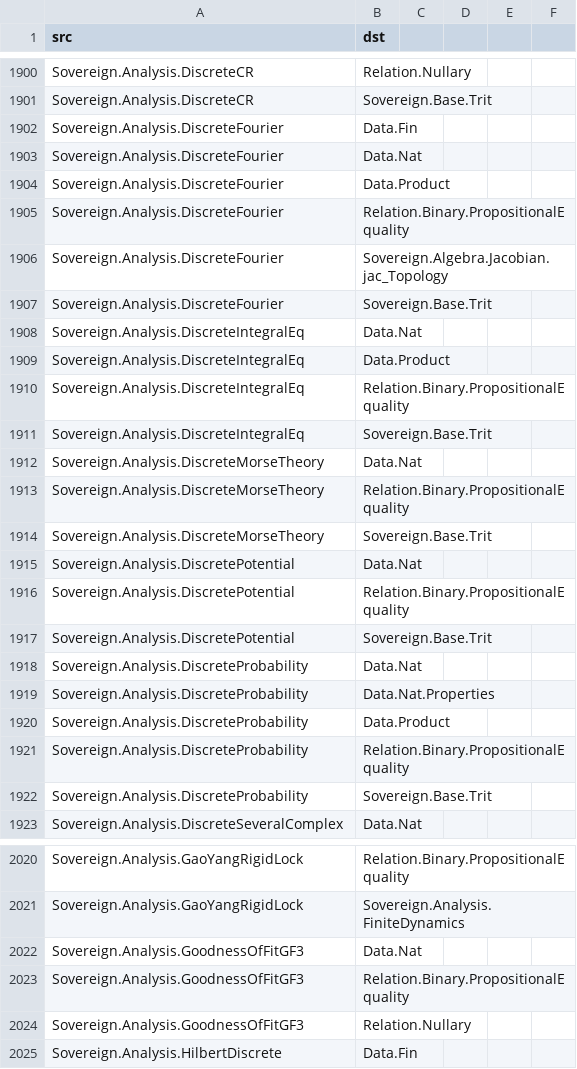
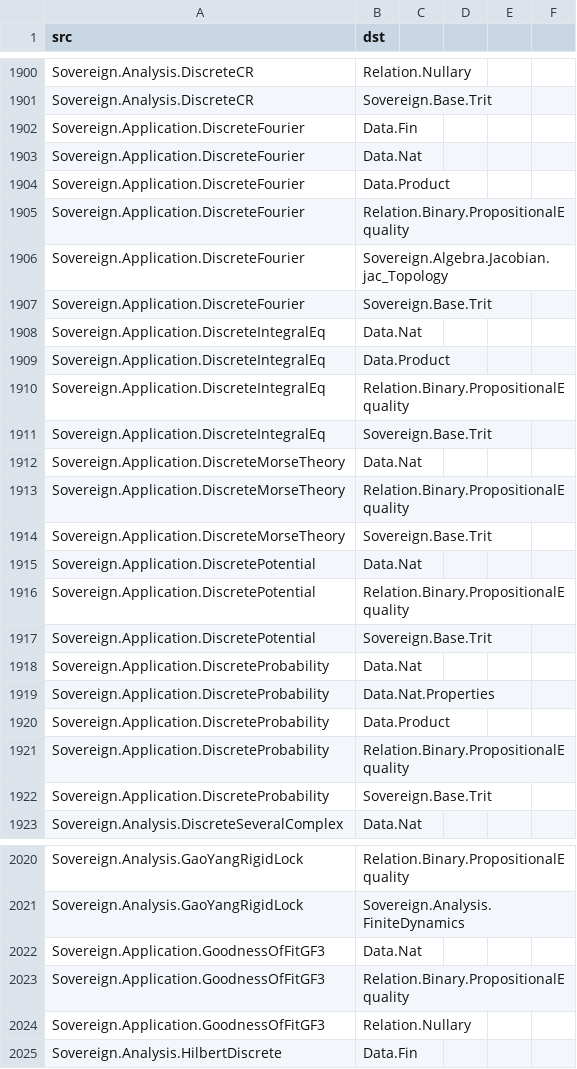
Before and after one commit to triqchem-lab/discrete-mathematics, a CSV file: docs/migration/dep-graph.csv, drawn as a sheet; only a part is shown, gaps mark what is left out; the diff covers the shown part only.

```diff
--- a/docs/migration/dep-graph.csv
+++ b/docs/migration/dep-graph.csv
@@ -1901,23 +1901,23 @@ Sovereign.Analysis.DiscreteCR,Relation.Nullary
 Sovereign.Analysis.DiscreteCR,Sovereign.Base.Trit
-Sovereign.Analysis.DiscreteFourier,Data.Fin
-Sovereign.Analysis.DiscreteFourier,Data.Nat
-Sovereign.Analysis.DiscreteFourier,Data.Product
-Sovereign.Analysis.DiscreteFourier,Relation.Binary.PropositionalEquality
-Sovereign.Analysis.DiscreteFourier,Sovereign.Algebra.Jacobian.jac_Topology
-Sovereign.Analysis.DiscreteFourier,Sovereign.Base.Trit
-Sovereign.Analysis.DiscreteIntegralEq,Data.Nat
-Sovereign.Analysis.DiscreteIntegralEq,Data.Product
-Sovereign.Analysis.DiscreteIntegralEq,Relation.Binary.PropositionalEquality
-Sovereign.Analysis.DiscreteIntegralEq,Sovereign.Base.Trit
-Sovereign.Analysis.DiscreteMorseTheory,Data.Nat
-Sovereign.Analysis.DiscreteMorseTheory,Relation.Binary.PropositionalEquality
-Sovereign.Analysis.DiscreteMorseTheory,Sovereign.Base.Trit
-Sovereign.Analysis.DiscretePotential,Data.Nat
-Sovereign.Analysis.DiscretePotential,Relation.Binary.PropositionalEquality
-Sovereign.Analysis.DiscretePotential,Sovereign.Base.Trit
-Sovereign.Analysis.DiscreteProbability,Data.Nat
-Sovereign.Analysis.DiscreteProbability,Data.Nat.Properties
-Sovereign.Analysis.DiscreteProbability,Data.Product
-Sovereign.Analysis.DiscreteProbability,Relation.Binary.PropositionalEquality
-Sovereign.Analysis.DiscreteProbability,Sovereign.Base.Trit
+Sovereign.Application.DiscreteFourier,Data.Fin
+Sovereign.Application.DiscreteFourier,Data.Nat
+Sovereign.Application.DiscreteFourier,Data.Product
+Sovereign.Application.DiscreteFourier,Relation.Binary.PropositionalEquality
+Sovereign.Application.DiscreteFourier,Sovereign.Algebra.Jacobian.jac_Topology
+Sovereign.Application.DiscreteFourier,Sovereign.Base.Trit
+Sovereign.Application.DiscreteIntegralEq,Data.Nat
+Sovereign.Application.DiscreteIntegralEq,Data.Product
+Sovereign.Application.DiscreteIntegralEq,Relation.Binary.PropositionalEquality
+Sovereign.Application.DiscreteIntegralEq,Sovereign.Base.Trit
+Sovereign.Application.DiscreteMorseTheory,Data.Nat
+Sovereign.Application.DiscreteMorseTheory,Relation.Binary.PropositionalEquality
+Sovereign.Application.DiscreteMorseTheory,Sovereign.Base.Trit
+Sovereign.Application.DiscretePotential,Data.Nat
+Sovereign.Application.DiscretePotential,Relation.Binary.PropositionalEquality
+Sovereign.Application.DiscretePotential,Sovereign.Base.Trit
+Sovereign.Application.DiscreteProbability,Data.Nat
+Sovereign.Application.DiscreteProbability,Data.Nat.Properties
+Sovereign.Application.DiscreteProbability,Data.Product
+Sovereign.Application.DiscreteProbability,Relation.Binary.PropositionalEquality
+Sovereign.Application.DiscreteProbability,Sovereign.Base.Trit
 Sovereign.Analysis.DiscreteSeveralComplex,Data.Nat
@@ -2021,5 +2021,5 @@ Sovereign.Analysis.GaoYangRigidLock,Relation.Binary.PropositionalEquality
 Sovereign.Analysis.GaoYangRigidLock,Sovereign.Analysis.FiniteDynamics
-Sovereign.Analysis.GoodnessOfFitGF3,Data.Nat
-Sovereign.Analysis.GoodnessOfFitGF3,Relation.Binary.PropositionalEquality
-Sovereign.Analysis.GoodnessOfFitGF3,Relation.Nullary
+Sovereign.Application.GoodnessOfFitGF3,Data.Nat
+Sovereign.Application.GoodnessOfFitGF3,Relation.Binary.PropositionalEquality
+Sovereign.Application.GoodnessOfFitGF3,Relation.Nullary
 Sovereign.Analysis.HilbertDiscrete,Data.Fin
```
Also changed, not shown: 68 edited cells elsewhere in this file, docs/migration/grade-report.csv, docs/migration/module-inventory.csv, 10 other files.
